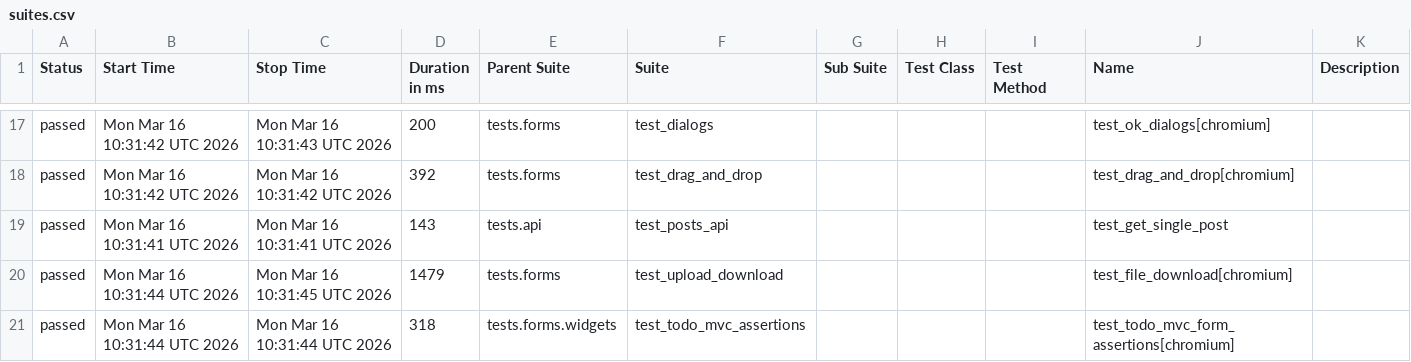
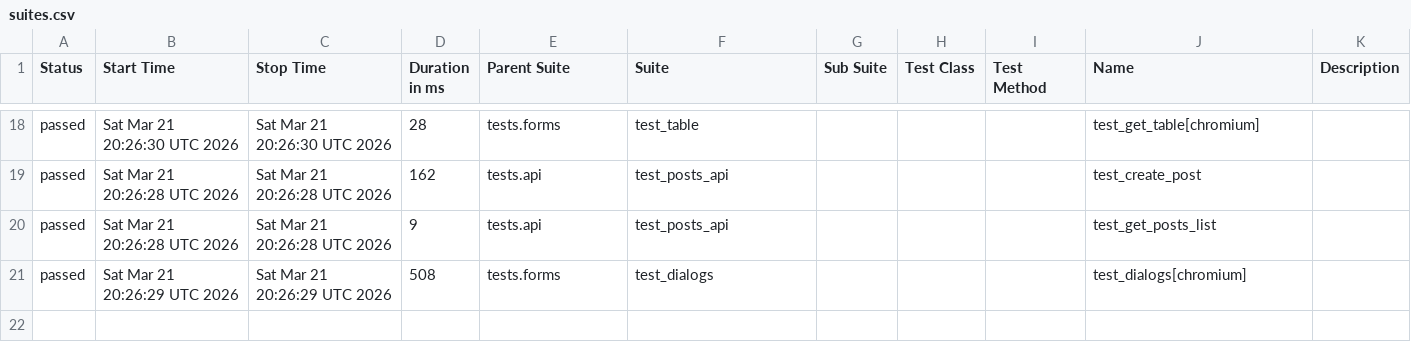
Before and after one commit to kami-no-hikari/Playwright, a CSV file: data/suites.csv, drawn as a sheet; only a part is shown, gaps mark what is left out; the diff covers the shown part only.

```diff
--- a/data/suites.csv
+++ b/data/suites.csv
@@ -17,5 +18,4 @@
-"passed","Mon Mar 16 10:31:42 UTC 2026","Mon Mar 16 10:31:43 UTC 2026","200","tests.forms","test_dialogs","","","","test_ok_dialogs[chromium]",""
-"passed","Mon Mar 16 10:31:42 UTC 2026","Mon Mar 16 10:31:42 UTC 2026","392","tests.forms","test_drag_and_drop","","","","test_drag_and_drop[chromium]",""
-"passed","Mon Mar 16 10:31:41 UTC 2026","Mon Mar 16 10:31:41 UTC 2026","143","tests.api","test_posts_api","","","","test_get_single_post",""
-"passed","Mon Mar 16 10:31:44 UTC 2026","Mon Mar 16 10:31:45 UTC 2026","1479","tests.forms","test_upload_download","","","","test_file_download[chromium]",""
-"passed","Mon Mar 16 10:31:44 UTC 2026","Mon Mar 16 10:31:44 UTC 2026","318","tests.forms.widgets","test_todo_mvc_assertions","","","","test_todo_mvc_form_assertions[chromium]",""
+"passed","Sat Mar 21 20:26:30 UTC 2026","Sat Mar 21 20:26:30 UTC 2026","28","tests.forms","test_table","","","","test_get_table[chromium]",""
+"passed","Sat Mar 21 20:26:28 UTC 2026","Sat Mar 21 20:26:28 UTC 2026","162","tests.api","test_posts_api","","","","test_create_post",""
+"passed","Sat Mar 21 20:26:28 UTC 2026","Sat Mar 21 20:26:28 UTC 2026","9","tests.api","test_posts_api","","","","test_get_posts_list",""
+"passed","Sat Mar 21 20:26:29 UTC 2026","Sat Mar 21 20:26:29 UTC 2026","508","tests.forms","test_dialogs","","","","test_dialogs[chromium]",""
```
Also changed, not shown: 4 added rows, 3 removed rows and 53 edited cells elsewhere in this file, data/behaviors.csv, 55 other files.
